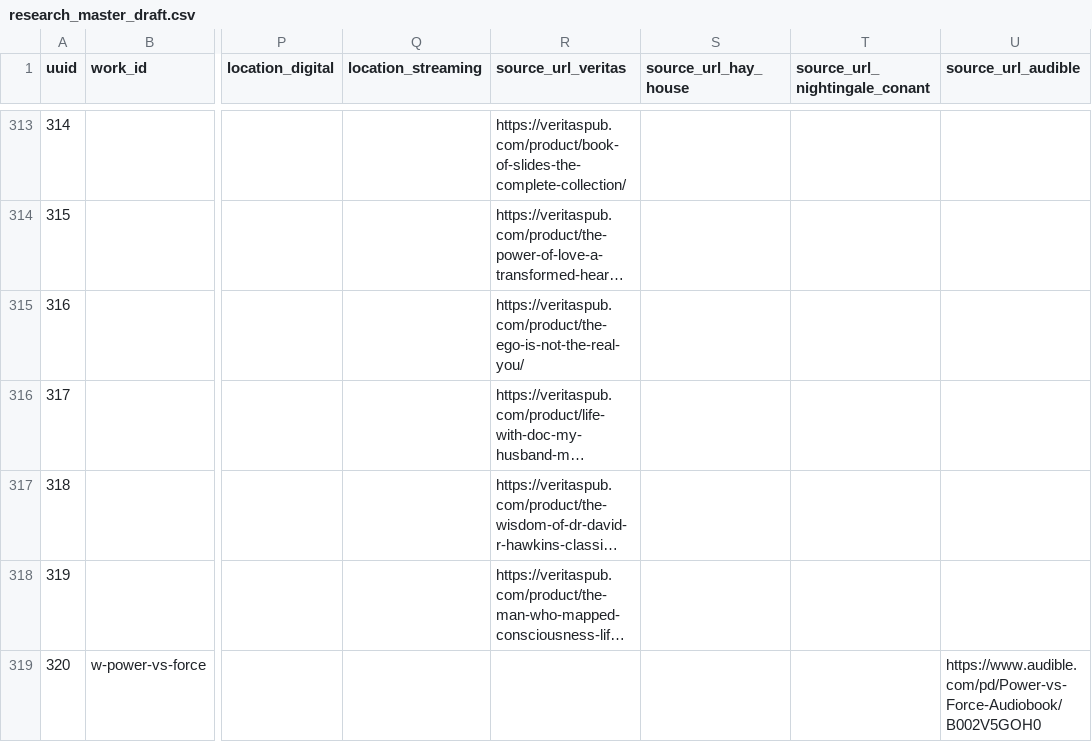
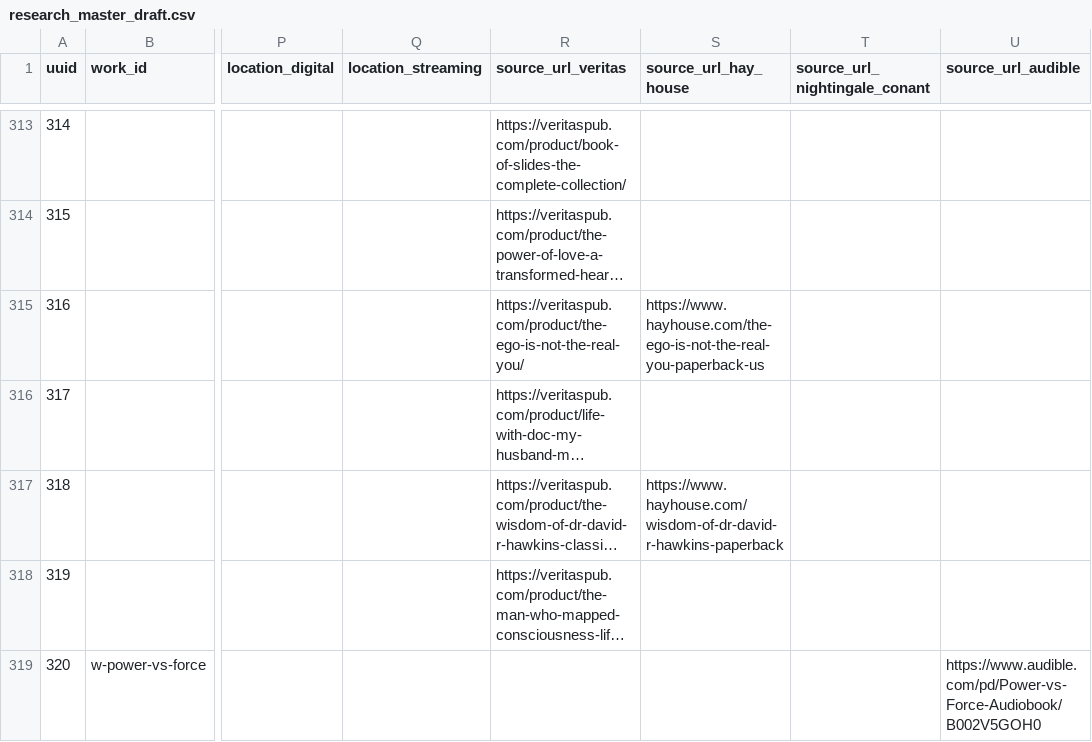
Before and after one commit to 56eli/docsheet, a CSV file: data/research_master_draft.csv, drawn as a sheet; only a part is shown, gaps mark what is left out; long unchanged cells end in …; the diff names each change by its address in the sheet, - before the commit and + after, or states it on an @@ line.

```diff
--- a/data/research_master_draft.csv
+++ b/data/research_master_draft.csv
-S315 (source_url_hay_house): (empty)
+S315 (source_url_hay_house): https://www.hayhouse.com/the-ego-is-not-the-real-you-paperback-us
-S317 (source_url_hay_house): (empty)
+S317 (source_url_hay_house): https://www.hayhouse.com/wisdom-of-dr-david-r-hawkins-paperback
```
Also changed, not shown: data/research_master_source_overrides.csv, 12 other files.
